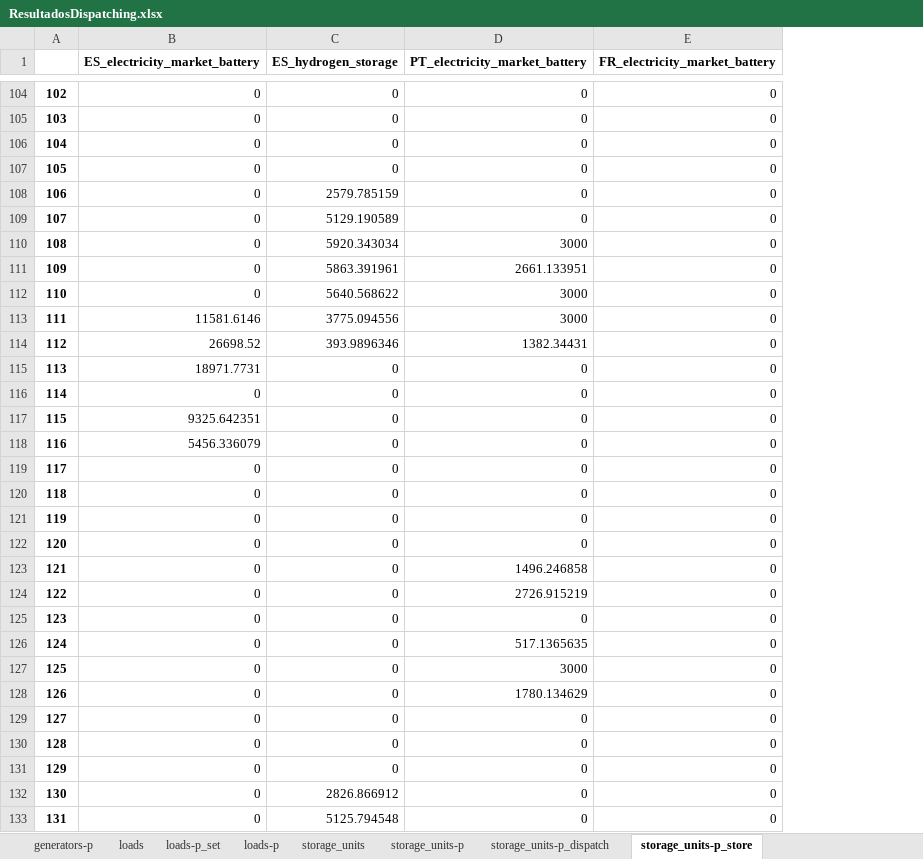
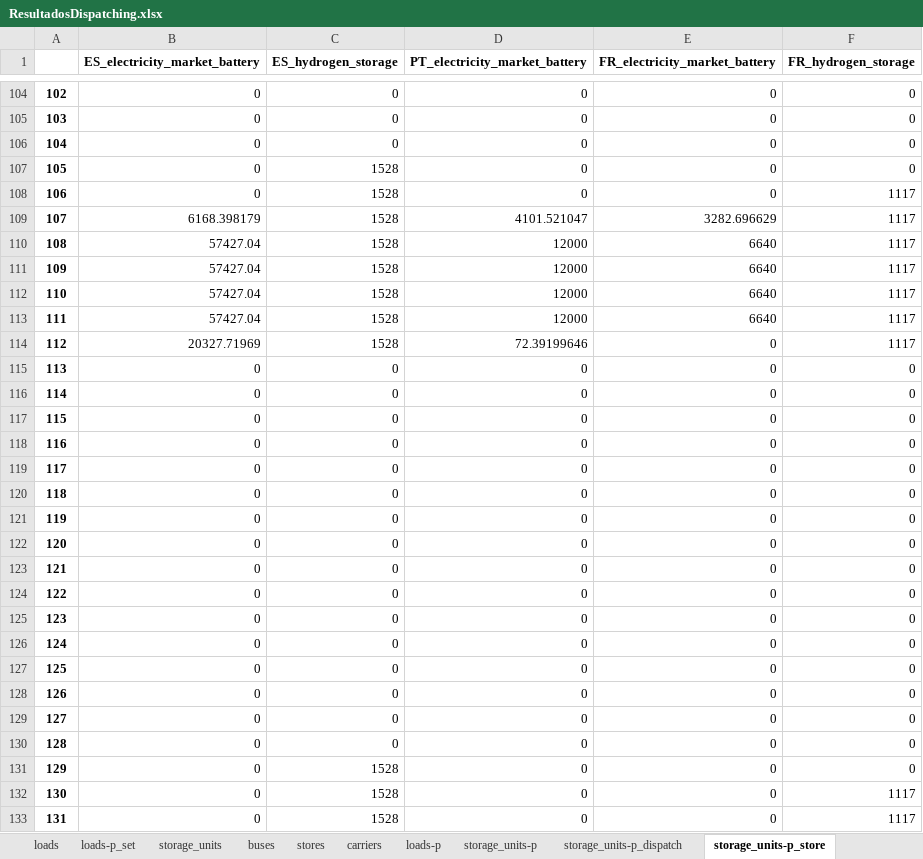
Before and after one commit to anabatres28-png/Dispatching-Project-in-PypSA, an Excel workbook: hojas_de_datos/ResultadosDispatching.xlsx, sheet storage_units-p_store, drawn as a sheet; only a part is shown, gaps mark what is left out; values as stored, in another font and other column widths than the file's, no borders; the diff covers the shown part only; the diff names each change by its address in the sheet, - before the commit and + after, or states it on an @@ line.

```diff
--- a/hojas_de_datos/ResultadosDispatching.xlsx (sheet storage_units-p_store)
+++ b/hojas_de_datos/ResultadosDispatching.xlsx (sheet storage_units-p_store)
@@ sheet tab order changed: loads | loads-p_set | storage_units | buses | stores | carriers | loads-p | storage_units-p | storage_units-p_dispatch | storage_units-p_store @@
+column F (FR_hydrogen_storage), rows 104-133: 0 | 0 | 0 | 0 | 1117 | 1117 | 1117 | 1117 | 1117 | 1117 | 1117 | 0 | 0 | 0 | 0 | 0 | 0 | 0 | 0 | 0 | 0 | 0 | 0 | 0 | 0 | 0 | 0 | 0 | 1117 | 1117
-C107 (ES_hydrogen_storage): 0
+C107 (ES_hydrogen_storage): 1528
-C108 (ES_hydrogen_storage): 2579.785159
+C108 (ES_hydrogen_storage): 1528
-B109 (ES_electricity_market_battery): 0
+B109 (ES_electricity_market_battery): 6168.398179
-C109 (ES_hydrogen_storage): 5129.190589
+C109 (ES_hydrogen_storage): 1528
-D109 (PT_electricity_market_battery): 0
+D109 (PT_electricity_market_battery): 4101.521047
-E109 (FR_electricity_market_battery): 0
+E109 (FR_electricity_market_battery): 3282.696629
-B110:B112 (ES_electricity_market_battery): 0
+B110:B112 (ES_electricity_market_battery): 57427.04
-C110 (ES_hydrogen_storage): 5920.343034
+C110 (ES_hydrogen_storage): 1528
-D110 (PT_electricity_market_battery): 3000
+D110 (PT_electricity_market_battery): 12000
-E110:E113 (FR_electricity_market_battery): 0
+E110:E113 (FR_electricity_market_battery): 6640
-C111 (ES_hydrogen_storage): 5863.391961
+C111 (ES_hydrogen_storage): 1528
-D111 (PT_electricity_market_battery): 2661.133951
+D111 (PT_electricity_market_battery): 12000
-C112 (ES_hydrogen_storage): 5640.568622
+C112 (ES_hydrogen_storage): 1528
-D112:D113 (PT_electricity_market_battery): 3000
+D112:D113 (PT_electricity_market_battery): 12000
-B113 (ES_electricity_market_battery): 11581.6146
+B113 (ES_electricity_market_battery): 57427.04
-C113 (ES_hydrogen_storage): 3775.094556
+C113 (ES_hydrogen_storage): 1528
-B114 (ES_electricity_market_battery): 26698.52
+B114 (ES_electricity_market_battery): 20327.71969
-C114 (ES_hydrogen_storage): 393.9896346
+C114 (ES_hydrogen_storage): 1528
-D114 (PT_electricity_market_battery): 1382.34431
+D114 (PT_electricity_market_battery): 72.39199646
-B115 (ES_electricity_market_battery): 18971.7731
+B115 (ES_electricity_market_battery): 0
-B117 (ES_electricity_market_battery): 9325.642351
+B117 (ES_electricity_market_battery): 0
-B118 (ES_electricity_market_battery): 5456.336079
+B118 (ES_electricity_market_battery): 0
-D123 (PT_electricity_market_battery): 1496.246858
+D123 (PT_electricity_market_battery): 0
-D124 (PT_electricity_market_battery): 2726.915219
+D124 (PT_electricity_market_battery): 0
-D126 (PT_electricity_market_battery): 517.1365635
+D126 (PT_electricity_market_battery): 0
-D127 (PT_electricity_market_battery): 3000
+D127 (PT_electricity_market_battery): 0
-D128 (PT_electricity_market_battery): 1780.134629
+D128 (PT_electricity_market_battery): 0
-C131 (ES_hydrogen_storage): 0
+C131 (ES_hydrogen_storage): 1528
-C132 (ES_hydrogen_storage): 2826.866912
+C132 (ES_hydrogen_storage): 1528
-C133 (ES_hydrogen_storage): 5125.794548
+C133 (ES_hydrogen_storage): 1528
```
Also changed, not shown: 184 edited cells elsewhere in this sheet, sheet buses-marginal_price, sheet storage_units-state_of_charge, sheet generators-p, sheet links-p0, sheet links-p1, sheet stores-e, 11 more sheets, Parte III. Modelo España-Portugal-Francia/modelo_dispatching.xlsx, 6 other files.
